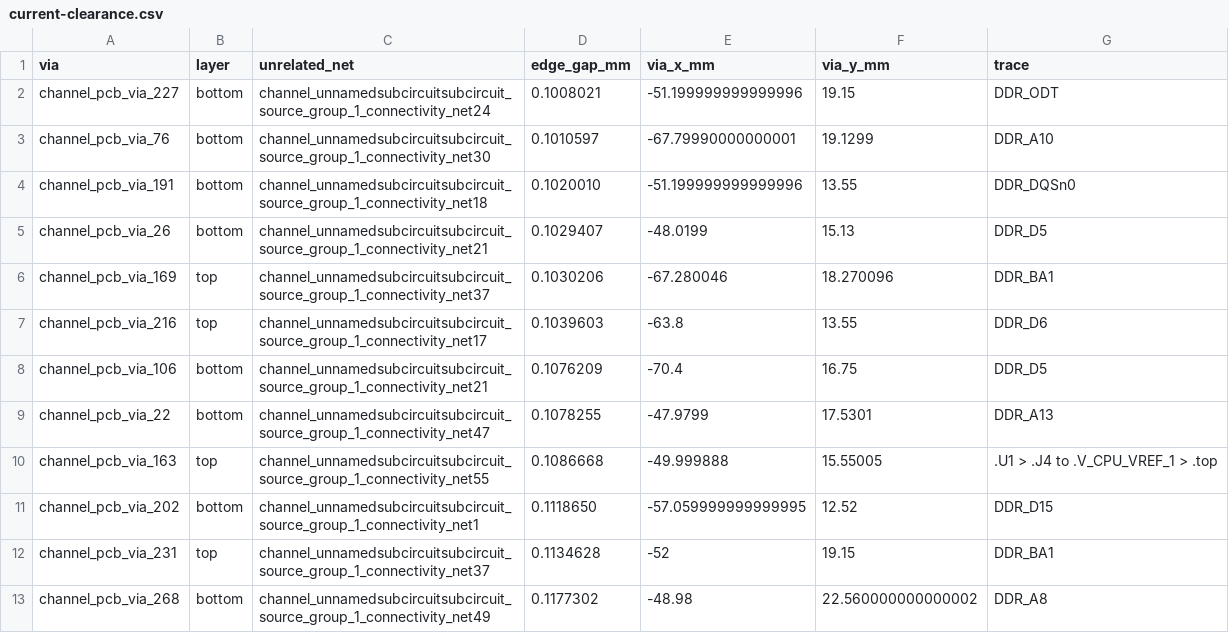
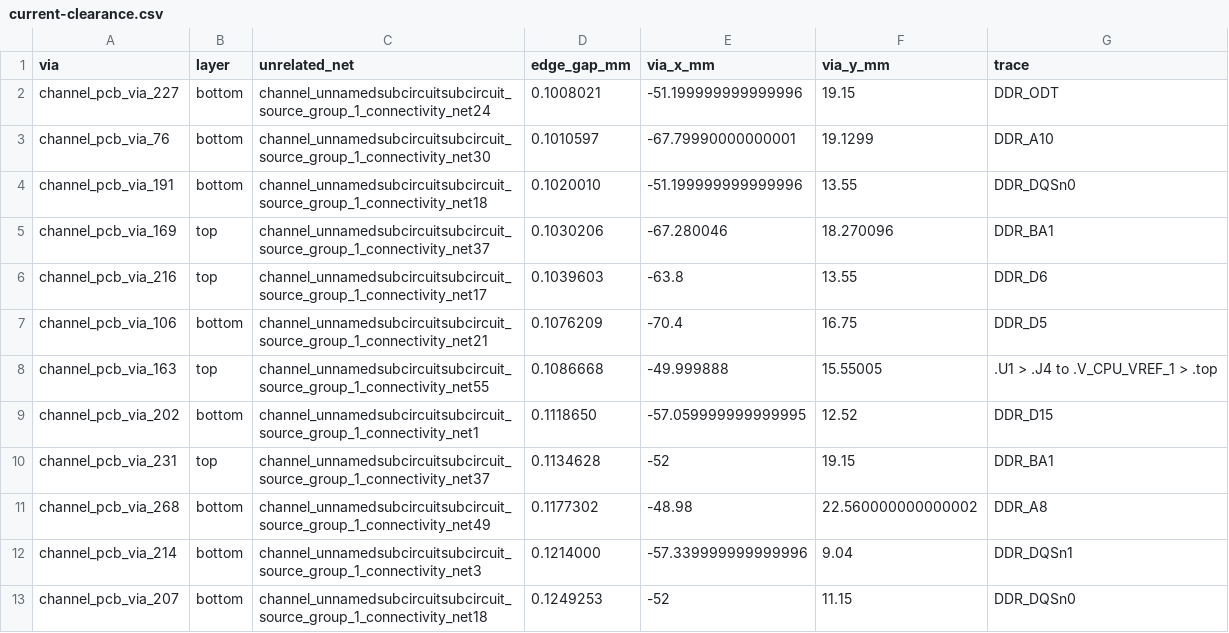
Before and after one commit to Abse2001/pixel-dash, a CSV file: checks/current-clearance.csv, drawn as a sheet; only a part is shown; the shorter side is filled out with more unchanged rows; the diff names each change by its address in the sheet, - before the commit and + after, or states it on an @@ line.

Commit message:
Move the F5 and K5 supply vias clear of bottom DDR traces

```diff
--- a/checks/current-clearance.csv
+++ b/checks/current-clearance.csv
-row 5: channel_pcb_via_26 | bottom | channel_unnamedsubcircuitsubcircuit_source_group_1_connectivity_net21 | 0.1029407 | -48.0199 | 15.13 | DDR_D5
-row 9: channel_pcb_via_22 | bottom | channel_unnamedsubcircuitsubcircuit_source_group_1_connectivity_net47 | 0.1078255 | -47.9799 | 17.5301 | DDR_A13
```
Also changed, not shown: 2 other files.
